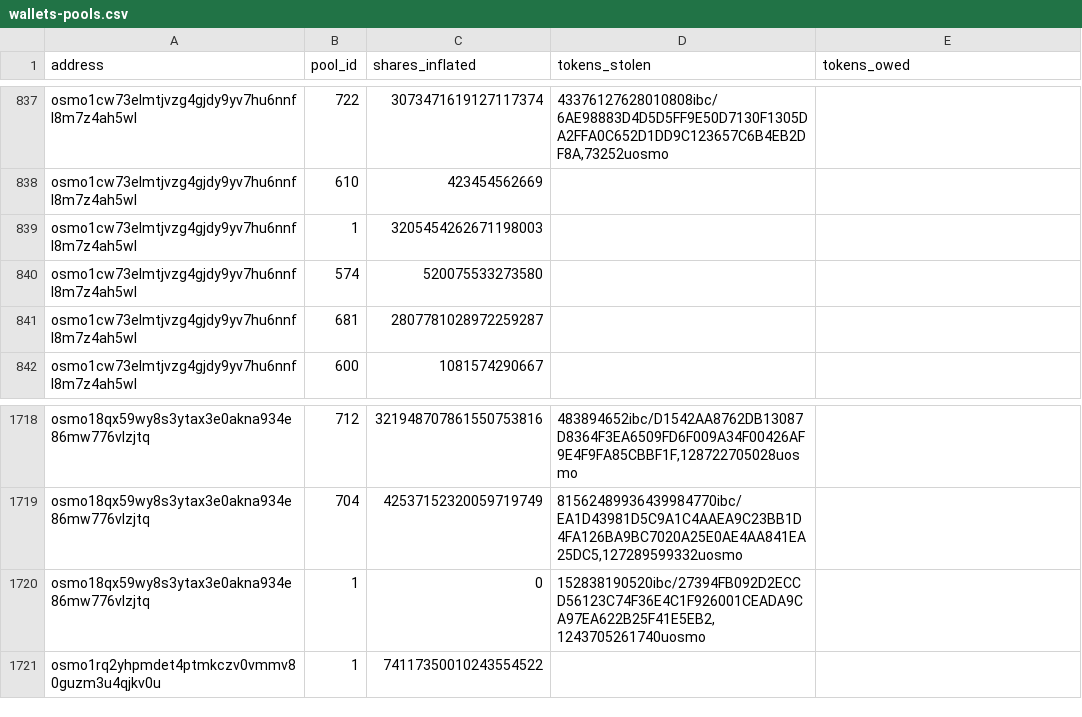
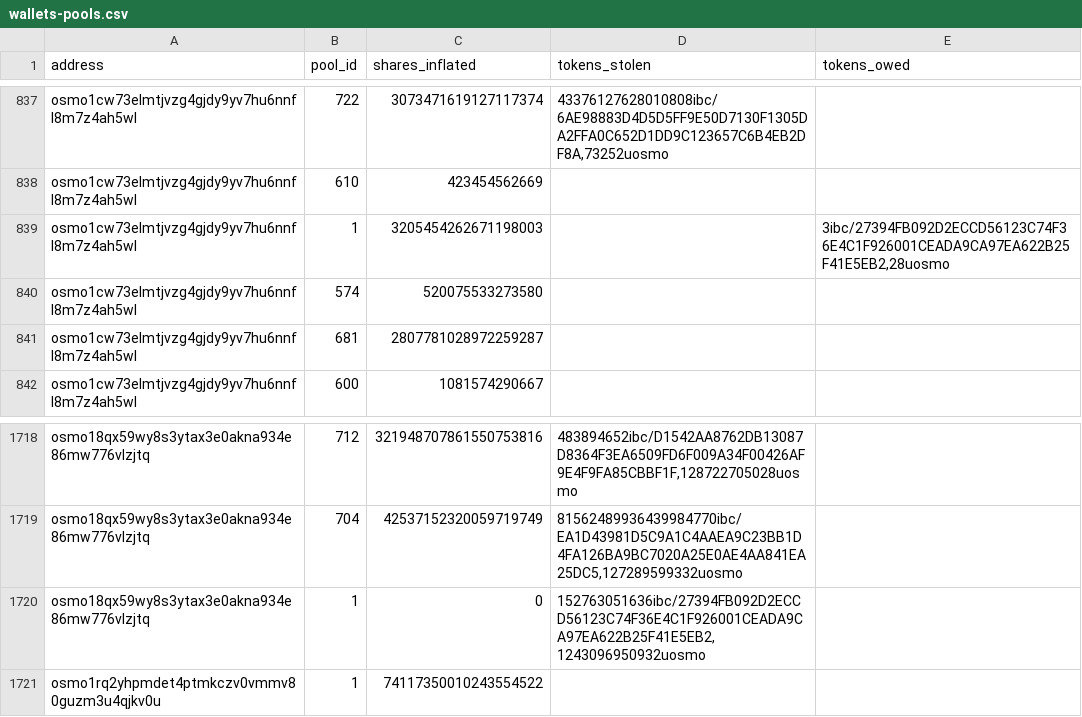
Before and after one commit to niccoloraspa/osmosis-halt-data, a CSV file: csv/wallets-pools.csv, drawn as a sheet; only a part is shown, gaps mark what is left out; the diff names each change by its address in the sheet, - before the commit and + after, or states it on an @@ line.

```diff
--- a/csv/wallets-pools.csv
+++ b/csv/wallets-pools.csv
-E839 (tokens_owed): (empty)
+E839 (tokens_owed): 3ibc/27394FB092D2ECCD56123C74F36E4C1F926001CEADA9CA97EA622B25F41E5EB2,28uosmo
-D1720 (tokens_stolen): 152838190520ibc/27394FB092D2ECCD56123C74F36E4C1F926001CEADA9CA97EA622B25F41E5EB2,1243705261740uosmo
+D1720 (tokens_stolen): 152763051636ibc/27394FB092D2ECCD56123C74F36E4C1F926001CEADA9CA97EA622B25F41E5EB2,1243096950932uosmo
```
Also changed, not shown: 1 other file.
